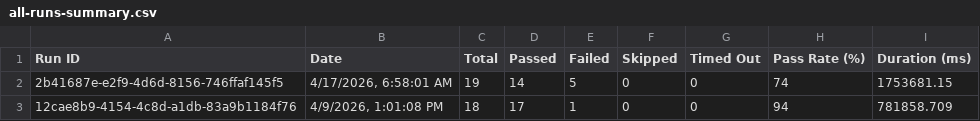
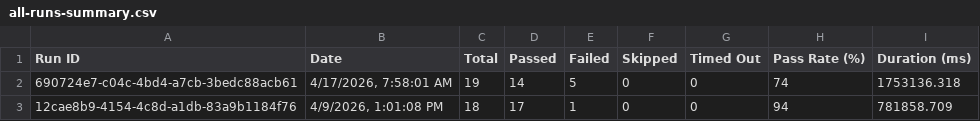
Before and after one commit to saira-uwc/asksam-playwright-reports, a CSV file: exports/all-runs-summary.csv, drawn as a sheet.

```diff
--- a/exports/all-runs-summary.csv
+++ b/exports/all-runs-summary.csv
@@ -1,3 +1,3 @@
 Run ID,Date,Total,Passed,Failed,Skipped,Timed Out,Pass Rate (%),Duration (ms)
-"2b41687e-e2f9-4d6d-8156-746ffaf145f5","4/17/2026, 6:58:01 AM",19,14,5,0,0,74,1753681.15
+"690724e7-c04c-4bd4-a7cb-3bedc88acb61","4/17/2026, 7:58:01 AM",19,14,5,0,0,74,1753136.318
 "12cae8b9-4154-4c8d-a1db-83a9b1184f76","4/9/2026, 1:01:08 PM",18,17,1,0,0,94,781858.709
```
Also changed, not shown: exports/current-run.csv, 23 other files.
